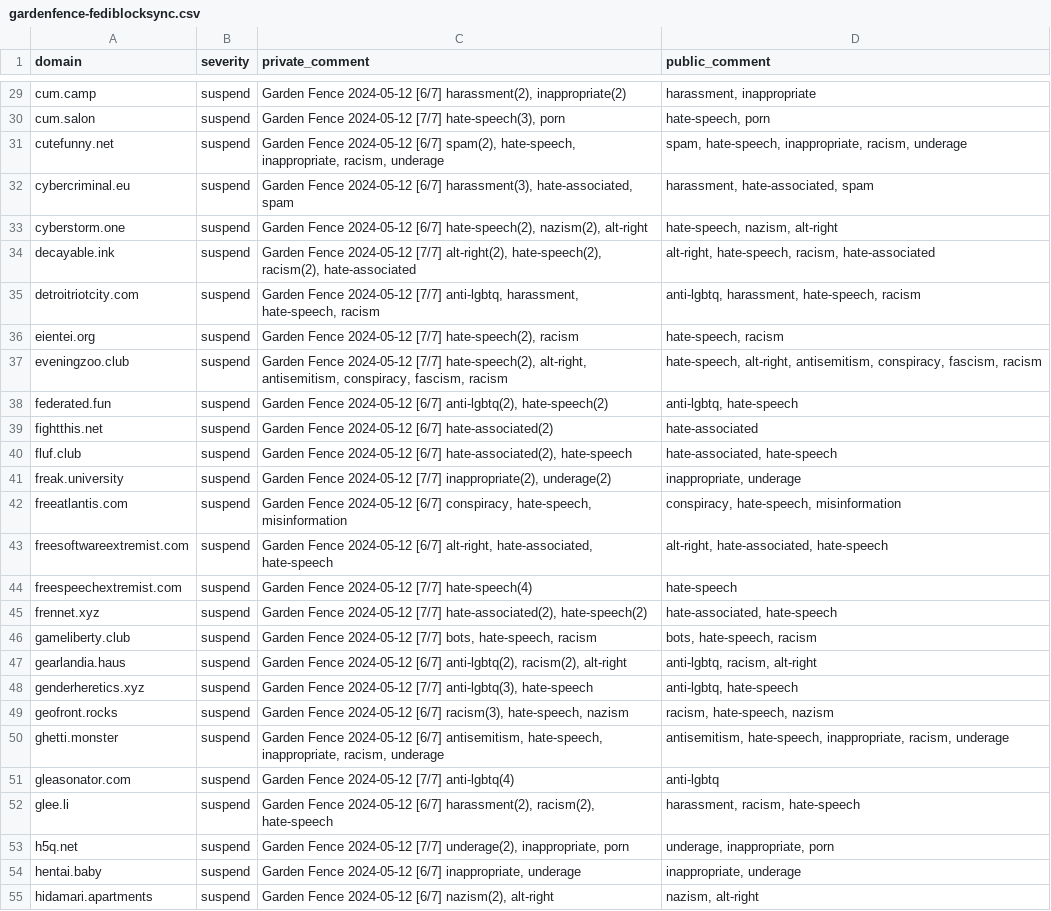
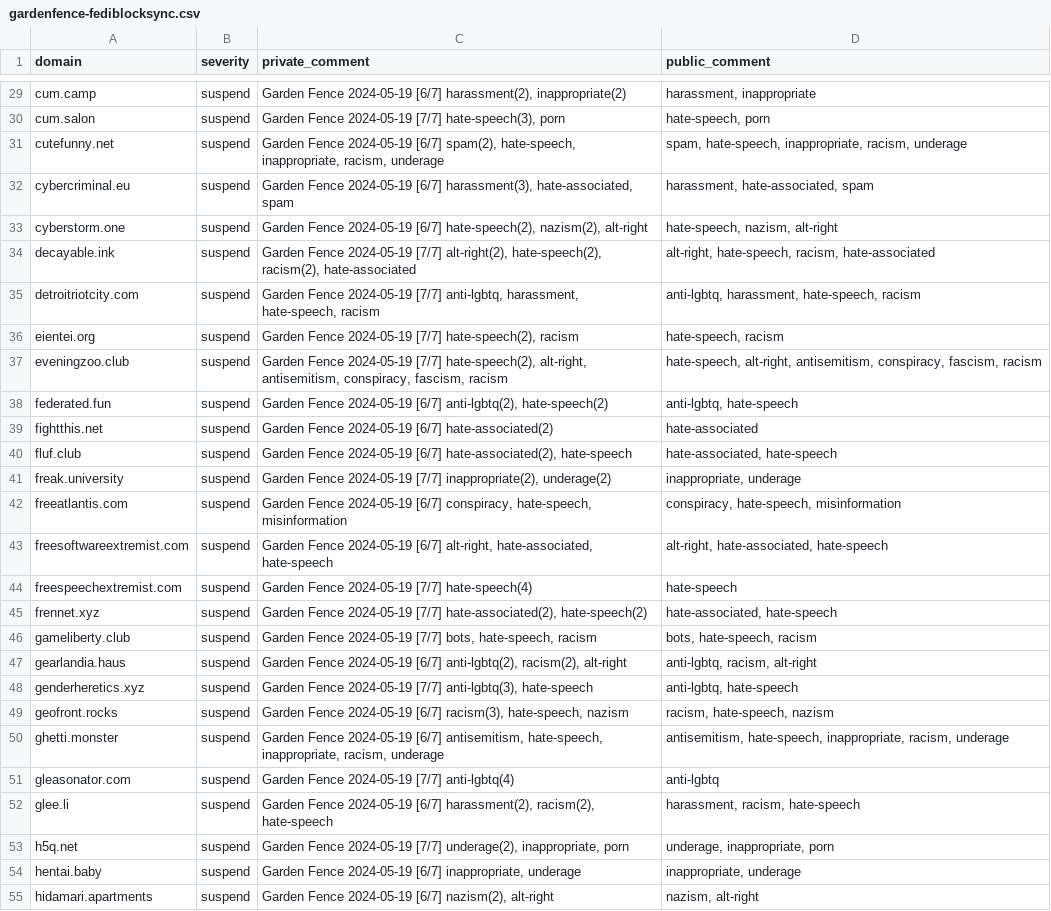
Before and after one commit to gardenfence/blocklist, a CSV file: gardenfence-fediblocksync.csv, drawn as a sheet; only a part is shown, gaps mark what is left out; the diff covers the shown part only; the diff names each change by its address in the sheet, - before the commit and + after, or states it on an @@ line.

```diff
--- a/gardenfence-fediblocksync.csv
+++ b/gardenfence-fediblocksync.csv
-C29 (private_comment): Garden Fence 2024-05-12 [6/7] harassment(2),…
+C29 (private_comment): Garden Fence 2024-05-19 [6/7] harassment(2),…
-C30 (private_comment): Garden Fence 2024-05-12 [7/7] hate-speech(3),…
+C30 (private_comment): Garden Fence 2024-05-19 [7/7] hate-speech(3),…
-C31 (private_comment): Garden Fence 2024-05-12 [6/7] spam(2),…
+C31 (private_comment): Garden Fence 2024-05-19 [6/7] spam(2),…
-C32 (private_comment): Garden Fence 2024-05-12 [6/7] harassment(3),…
+C32 (private_comment): Garden Fence 2024-05-19 [6/7] harassment(3),…
-C33 (private_comment): Garden Fence 2024-05-12 [6/7] hate-speech(2),…
+C33 (private_comment): Garden Fence 2024-05-19 [6/7] hate-speech(2),…
-C34 (private_comment): Garden Fence 2024-05-12 [7/7] alt-right(2),…
+C34 (private_comment): Garden Fence 2024-05-19 [7/7] alt-right(2),…
-C35 (private_comment): Garden Fence 2024-05-12 [7/7] anti-lgbtq,…
+C35 (private_comment): Garden Fence 2024-05-19 [7/7] anti-lgbtq,…
-C36 (private_comment): Garden Fence 2024-05-12 [7/7] hate-speech(2),…
+C36 (private_comment): Garden Fence 2024-05-19 [7/7] hate-speech(2),…
-C37 (private_comment): Garden Fence 2024-05-12 [7/7] hate-speech(2),…
+C37 (private_comment): Garden Fence 2024-05-19 [7/7] hate-speech(2),…
-C38 (private_comment): Garden Fence 2024-05-12 [6/7] anti-lgbtq(2),…
+C38 (private_comment): Garden Fence 2024-05-19 [6/7] anti-lgbtq(2),…
-C39 (private_comment): Garden Fence 2024-05-12 [6/7] hate-associated(2)
+C39 (private_comment): Garden Fence 2024-05-19 [6/7] hate-associated(2)
-C40 (private_comment): Garden Fence 2024-05-12 [6/7] hate-associated(2),…
+C40 (private_comment): Garden Fence 2024-05-19 [6/7] hate-associated(2),…
-C41 (private_comment): Garden Fence 2024-05-12 [7/7] inappropriate(2),…
+C41 (private_comment): Garden Fence 2024-05-19 [7/7] inappropriate(2),…
-C42 (private_comment): Garden Fence 2024-05-12 [6/7] conspiracy,…
+C42 (private_comment): Garden Fence 2024-05-19 [6/7] conspiracy,…
-C43 (private_comment): Garden Fence 2024-05-12 [6/7] alt-right,…
+C43 (private_comment): Garden Fence 2024-05-19 [6/7] alt-right,…
-C44 (private_comment): Garden Fence 2024-05-12 [7/7] hate-speech(4)
+C44 (private_comment): Garden Fence 2024-05-19 [7/7] hate-speech(4)
-C45 (private_comment): Garden Fence 2024-05-12 [7/7] hate-associated(2),…
+C45 (private_comment): Garden Fence 2024-05-19 [7/7] hate-associated(2),…
-C46 (private_comment): Garden Fence 2024-05-12 [7/7] bots,…
+C46 (private_comment): Garden Fence 2024-05-19 [7/7] bots,…
-C47 (private_comment): Garden Fence 2024-05-12 [6/7] anti-lgbtq(2),…
+C47 (private_comment): Garden Fence 2024-05-19 [6/7] anti-lgbtq(2),…
-C48 (private_comment): Garden Fence 2024-05-12 [7/7] anti-lgbtq(3),…
+C48 (private_comment): Garden Fence 2024-05-19 [7/7] anti-lgbtq(3),…
-C49 (private_comment): Garden Fence 2024-05-12 [6/7] racism(3),…
+C49 (private_comment): Garden Fence 2024-05-19 [6/7] racism(3),…
-C50 (private_comment): Garden Fence 2024-05-12 [6/7] antisemitism,…
+C50 (private_comment): Garden Fence 2024-05-19 [6/7] antisemitism,…
-C51 (private_comment): Garden Fence 2024-05-12 [7/7] anti-lgbtq(4)
+C51 (private_comment): Garden Fence 2024-05-19 [7/7] anti-lgbtq(4)
-C52 (private_comment): Garden Fence 2024-05-12 [6/7] harassment(2),…
+C52 (private_comment): Garden Fence 2024-05-19 [6/7] harassment(2),…
-C53 (private_comment): Garden Fence 2024-05-12 [7/7] underage(2),…
+C53 (private_comment): Garden Fence 2024-05-19 [7/7] underage(2),…
-C54 (private_comment): Garden Fence 2024-05-12 [6/7] inappropriate,…
+C54 (private_comment): Garden Fence 2024-05-19 [6/7] inappropriate,…
-C55 (private_comment): Garden Fence 2024-05-12 [6/7] nazism(2),…
+C55 (private_comment): Garden Fence 2024-05-19 [6/7] nazism(2),…
```
Also changed, not shown: 110 edited cells elsewhere in this file, 1 other file.
